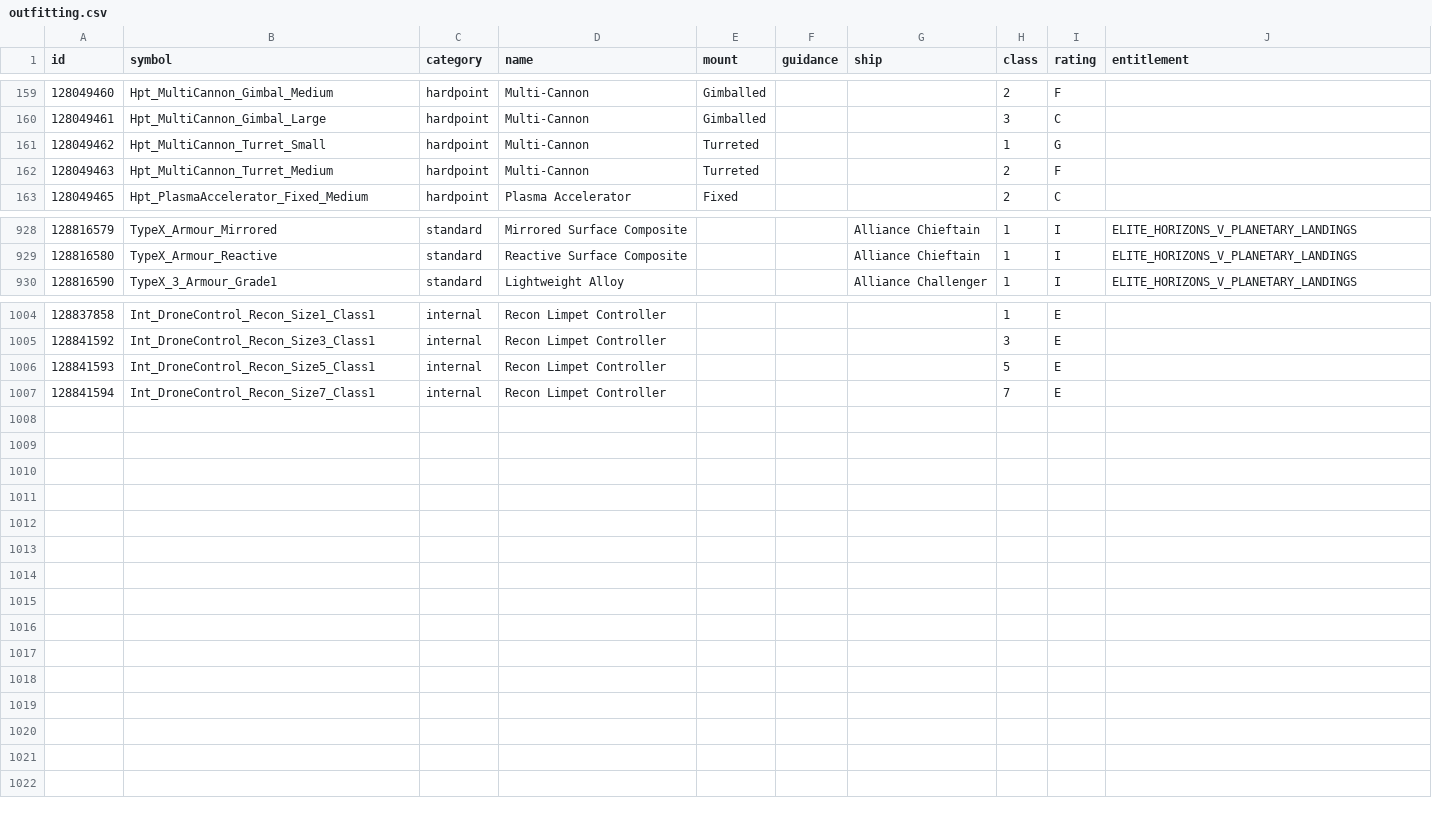
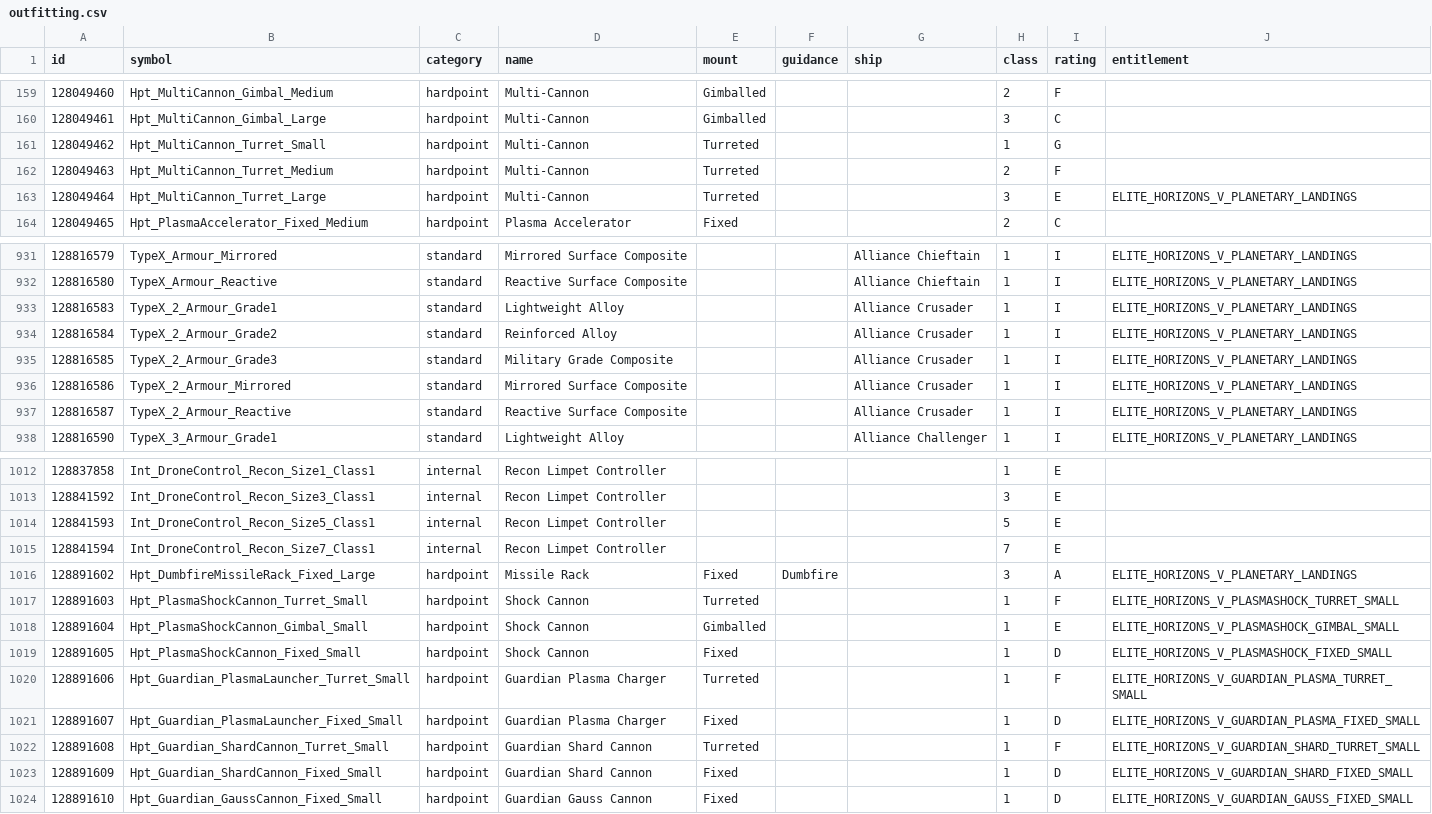
Before and after one commit to EDCD/FDevIDs, a CSV file: outfitting.csv, drawn as a sheet; only a part is shown, gaps mark what is left out; the diff covers the shown part only; the diff names each change by its address in the sheet, - before the commit and + after, or states it on an @@ line.

Commit message:
Add new ship, modules, and associated modules introduced with 3.2. (#28)
Change the name of the seeker missiles to "Seeker Missile Rack" to
match the in-game display.

```diff
--- a/outfitting.csv
+++ b/outfitting.csv
+row 163: 128049464 | Hpt_MultiCannon_Turret_Large | hardpoint | Multi-Cannon | Turreted |  |  | 3 | E | ELITE_HORIZONS_V_PLANETARY_LANDINGS
+row 933: 128816583 | TypeX_2_Armour_Grade1 | standard | Lightweight Alloy |  |  | Alliance Crusader | 1 | I | ELITE_HORIZONS_V_PLANETARY_LANDINGS
+row 934: 128816584 | TypeX_2_Armour_Grade2 | standard | Reinforced Alloy |  |  | Alliance Crusader | 1 | I | ELITE_HORIZONS_V_PLANETARY_LANDINGS
+row 935: 128816585 | TypeX_2_Armour_Grade3 | standard | Military Grade Composite |  |  | Alliance Crusader | 1 | I | ELITE_HORIZONS_V_PLANETARY_LANDINGS
+row 936: 128816586 | TypeX_2_Armour_Mirrored | standard | Mirrored Surface Composite |  |  | Alliance Crusader | 1 | I | ELITE_HORIZONS_V_PLANETARY_LANDINGS
+row 937: 128816587 | TypeX_2_Armour_Reactive | standard | Reactive Surface Composite |  |  | Alliance Crusader | 1 | I | ELITE_HORIZONS_V_PLANETARY_LANDINGS
+row 1016: 128891602 | Hpt_DumbfireMissileRack_Fixed_Large | hardpoint | Missile Rack | Fixed | Dumbfire |  | 3 | A | ELITE_HORIZONS_V_PLANETARY_LANDINGS
+row 1017: 128891603 | Hpt_PlasmaShockCannon_Turret_Small | hardpoint | Shock Cannon | Turreted |  |  | 1 | F | ELITE_HORIZONS_V_PLASMASHOCK_TURRET_SMALL
+row 1018: 128891604 | Hpt_PlasmaShockCannon_Gimbal_Small | hardpoint | Shock Cannon | Gimballed |  |  | 1 | E | ELITE_HORIZONS_V_PLASMASHOCK_GIMBAL_SMALL
+row 1019: 128891605 | Hpt_PlasmaShockCannon_Fixed_Small | hardpoint | Shock Cannon | Fixed |  |  | 1 | D | ELITE_HORIZONS_V_PLASMASHOCK_FIXED_SMALL
+row 1020: 128891606 | Hpt_Guardian_PlasmaLauncher_Turret_Small | hardpoint | Guardian Plasma Charger | Turreted |  |  | 1 | F | ELITE_HORIZONS_V_GUARDIAN_PLASMA_TURRET_SMALL
+row 1021: 128891607 | Hpt_Guardian_PlasmaLauncher_Fixed_Small | hardpoint | Guardian Plasma Charger | Fixed |  |  | 1 | D | ELITE_HORIZONS_V_GUARDIAN_PLASMA_FIXED_SMALL
+row 1022: 128891608 | Hpt_Guardian_ShardCannon_Turret_Small | hardpoint | Guardian Shard Cannon | Turreted |  |  | 1 | F | ELITE_HORIZONS_V_GUARDIAN_SHARD_TURRET_SMALL
+row 1023: 128891609 | Hpt_Guardian_ShardCannon_Fixed_Small | hardpoint | Guardian Shard Cannon | Fixed |  |  | 1 | D | ELITE_HORIZONS_V_GUARDIAN_SHARD_FIXED_SMALL
+row 1024: 128891610 | Hpt_Guardian_GaussCannon_Fixed_Small | hardpoint | Guardian Gauss Cannon | Fixed |  |  | 1 | D | ELITE_HORIZONS_V_GUARDIAN_GAUSS_FIXED_SMALL
```
Also changed, not shown: 2 added rows and 2 edited cells elsewhere in this file, shipyard.csv, sku.csv.
